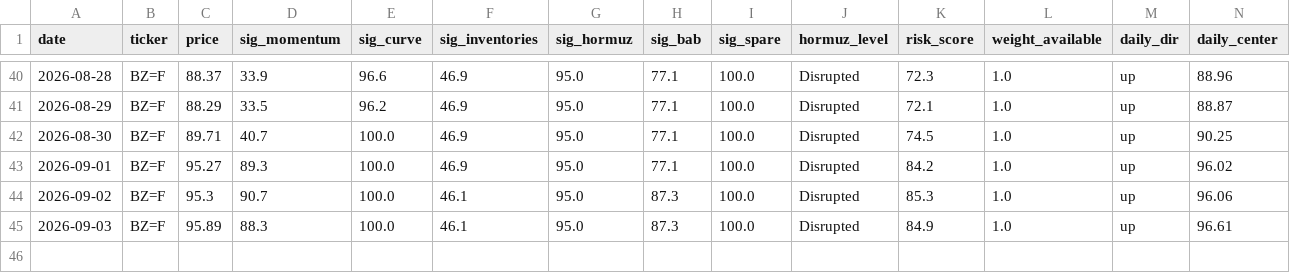
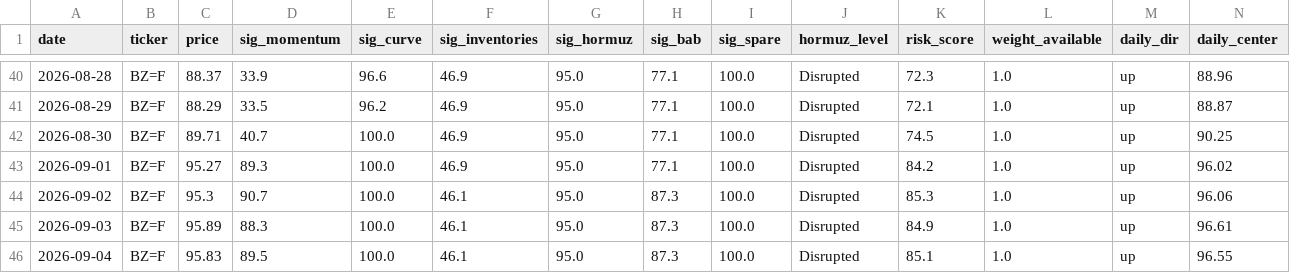
Before and after one commit to BossJossUK/oil-price-radar, a CSV file: data/snapshots.csv, drawn as a sheet; only a part is shown, gaps mark what is left out; rows hold the shown columns only; the diff names each change by its address in the sheet, - before the commit and + after, or states it on an @@ line.

```diff
--- a/data/snapshots.csv
+++ b/data/snapshots.csv
+row 46: 2026-09-04 | BZ=F | 95.83 | 89.5 | 100.0 | 46.1 | 95.0 | 87.3 | 100.0 | Disrupted | 85.1 | 1.0 | up | 96.55
```
